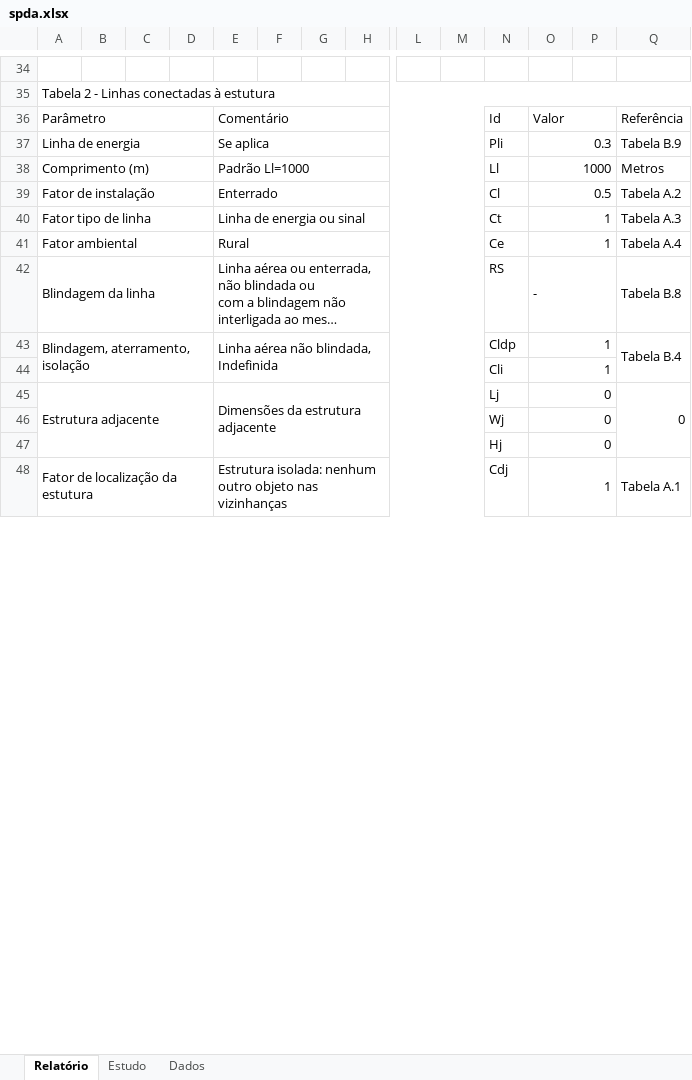
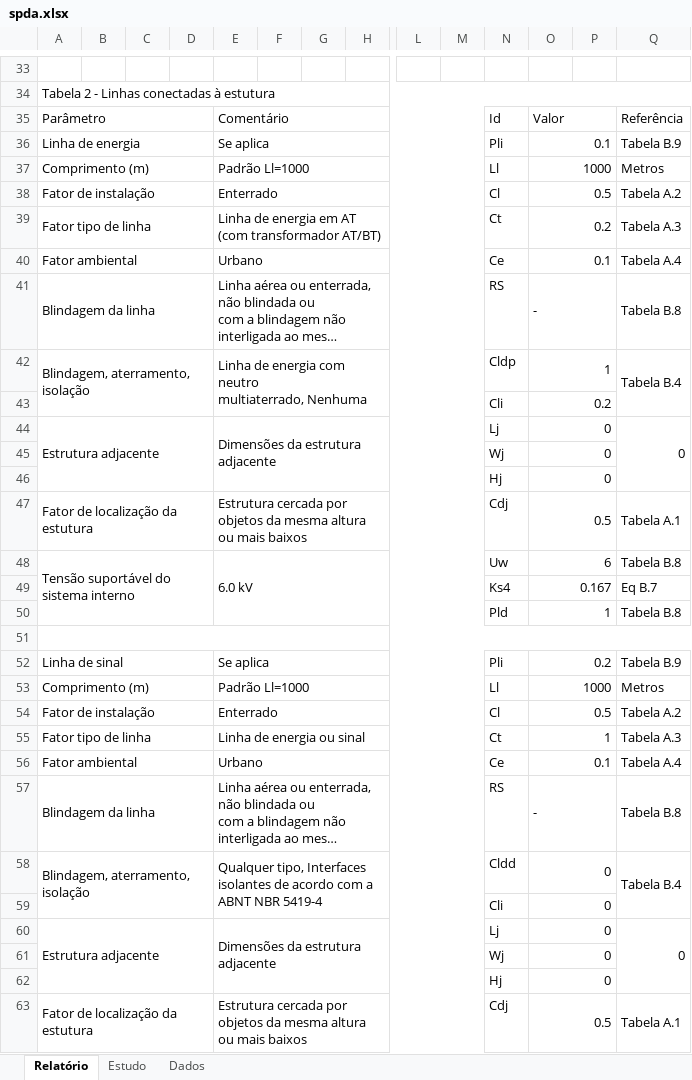
Before and after one commit to jeffersonpimenta/Planilha-SPDA, an Excel workbook: spda.xlsx, sheet Relatório, drawn as a sheet; only a part is shown, gaps mark what is left out; long unchanged cells end in …; values as stored, in another font and other column widths than the file's, no cell formats; charts and pictures and conditional formats not drawn; addresses are those after the commit; rows hold the shown columns only; ↵ is a line break in a cell; the diff covers the shown part only; the diff names each change by its address in the sheet, - before the commit and + after, or states it on an @@ line.

Commit message:
Signed-off-by: Jéfferson Pimenta Melo <jefferson.pimenta@hotmail.com>

```diff
--- a/spda.xlsx (sheet Relatório)
+++ b/spda.xlsx (sheet Relatório)
-O36: 0.3
+O36: 0.1
@@ row 54 moved to row 37: Comprimento (m) @@
+row 38: Fator de instalação |  |  |  | Enterrado |  |  |  |  |  | Cl | 0.5 |  | Tabela A.2
+row 39: Fator tipo de linha |  |  |  | Linha de energia em AT (com transformador AT/BT) |  |  |  |  |  | Ct | 0.2 |  | Tabela A.3
+row 40: Fator ambiental |  |  |  | Urbano |  |  |  |  |  | Ce | 0.1 |  | Tabela A.4
@@ row 58 moved to row 41: Blindagem da linha @@
+row 42: Blindagem, aterramento, isolação |  |  |  | Linha de energia com neutro ↵ multiaterrado, Nenhuma |  |  |  |  |  | Cldp | 1 |  | Tabela B.4
+row 43:  |  |  |  |  |  |  |  |  |  | Cli | 0.2
@@ row 61 moved to row 44: Estrutura adjacente @@
@@ row 62 moved to row 45: Wj @@
@@ row 63 moved to row 46: Hj @@
+row 47: Fator de localização da estutura |  |  |  | Estrutura cercada por objetos da mesma altura ou mais baixos |  |  |  |  |  | Cdj | 0.5 |  | Tabela A.1
+row 48: Tensão suportável do sistema interno |  |  |  | 6.0 kV |  |  |  |  |  | Uw | 6 |  | Tabela B.8
+row 49:  |  |  |  |  |  |  |  |  |  | Ks4 | 0.167 |  | Eq B.7
@@ row 51 moved to row 50: Pld @@
+row 51: (empty)
+row 52: Linha de sinal |  |  |  | Se aplica |  |  |  |  |  | Pli | 0.2 |  | Tabela B.9
-E56: Rural
+E56: Urbano
-O56: 1
+O56: 0.1
-E58: Linha aérea não blindada, Indefinida
+E58: Qualquer tipo, Interfaces isolantes de acordo com a ↵ ABNT NBR 5419-4
-N58: Cldp
+N58: Cldd
-O58:O59: 1
+O58:O59: 0
-E63: Estrutura isolada: nenhum outro objeto nas vizinhanças
+E63: Estrutura cercada por objetos da mesma altura ou mais baixos
-O63: 1
+O63: 0.5
```
Also changed, not shown: 11 removed rows, 85 edited cells and merged cells elsewhere in this sheet, sheet Estudo, cell formats, formulas that keep their value, charts or pictures.
